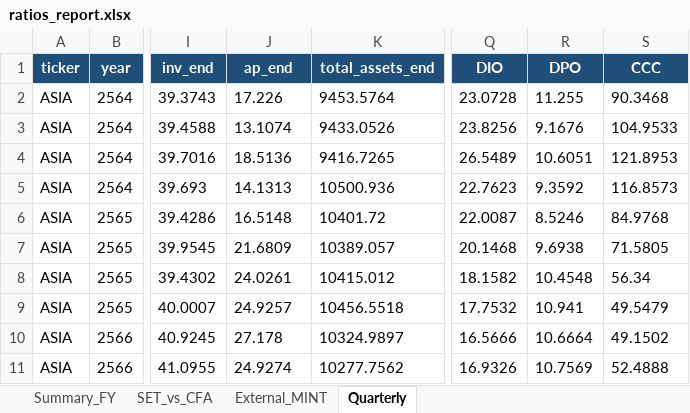
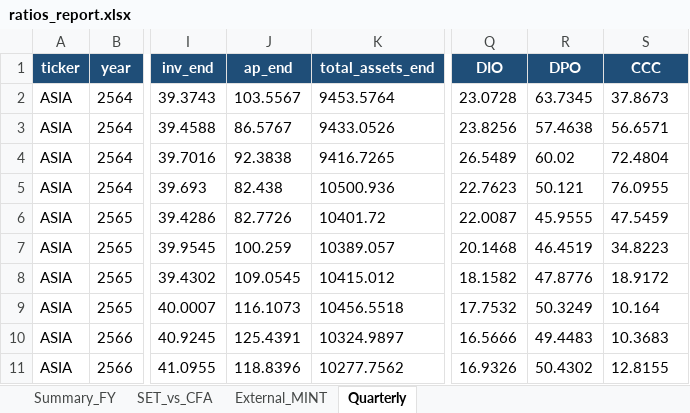
Before and after one commit to Dolopert/Budd, an Excel workbook: tour-finance/output/ratios_report.xlsx, sheet Quarterly, drawn as a sheet; only a part is shown, gaps mark what is left out; values as stored, in another font and other column widths than the file's, no borders; the diff covers the shown part only; the diff names each change by its address in the sheet, - before the commit and + after, or states it on an @@ line.

```diff
--- a/tour-finance/output/ratios_report.xlsx (sheet Quarterly)
+++ b/tour-finance/output/ratios_report.xlsx (sheet Quarterly)
-J2 (ap_end): 17.226
+J2 (ap_end): 103.5567
-R2 (DPO): 11.255
+R2 (DPO): 63.7345
-S2 (CCC): 90.3468
+S2 (CCC): 37.8673
-J3 (ap_end): 13.1074
+J3 (ap_end): 86.5767
-R3 (DPO): 9.1676
+R3 (DPO): 57.4638
-S3 (CCC): 104.9533
+S3 (CCC): 56.6571
-J4 (ap_end): 18.5136
+J4 (ap_end): 92.3838
-R4 (DPO): 10.6051
+R4 (DPO): 60.02
-S4 (CCC): 121.8953
+S4 (CCC): 72.4804
-J5 (ap_end): 14.1313
+J5 (ap_end): 82.438
-R5 (DPO): 9.3592
+R5 (DPO): 50.121
-S5 (CCC): 116.8573
+S5 (CCC): 76.0955
-J6 (ap_end): 16.5148
+J6 (ap_end): 82.7726
-R6 (DPO): 8.5246
+R6 (DPO): 45.9555
-S6 (CCC): 84.9768
+S6 (CCC): 47.5459
-J7 (ap_end): 21.6809
+J7 (ap_end): 100.259
-R7 (DPO): 9.6938
+R7 (DPO): 46.4519
-S7 (CCC): 71.5805
+S7 (CCC): 34.8223
-J8 (ap_end): 24.0261
+J8 (ap_end): 109.0545
-R8 (DPO): 10.4548
+R8 (DPO): 47.8776
-S8 (CCC): 56.34
+S8 (CCC): 18.9172
-J9 (ap_end): 24.9257
+J9 (ap_end): 116.1073
-R9 (DPO): 10.941
+R9 (DPO): 50.3249
-S9 (CCC): 49.5479
+S9 (CCC): 10.164
-J10 (ap_end): 27.178
+J10 (ap_end): 125.4391
-R10 (DPO): 10.6664
+R10 (DPO): 49.4483
-S10 (CCC): 49.1502
+S10 (CCC): 10.3683
-J11 (ap_end): 24.9274
+J11 (ap_end): 118.8396
-R11 (DPO): 10.7569
+R11 (DPO): 50.4302
-S11 (CCC): 52.4888
+S11 (CCC): 12.8155
```
Also changed, not shown: 66 edited cells elsewhere in this sheet, sheet SET_vs_CFA, sheet External_MINT, sheet Summary_FY, tour-finance/output/ASIA_quarterly_linked.xlsx, tour-finance/output/CENTEL_quarterly_linked.xlsx, 15 other files.
